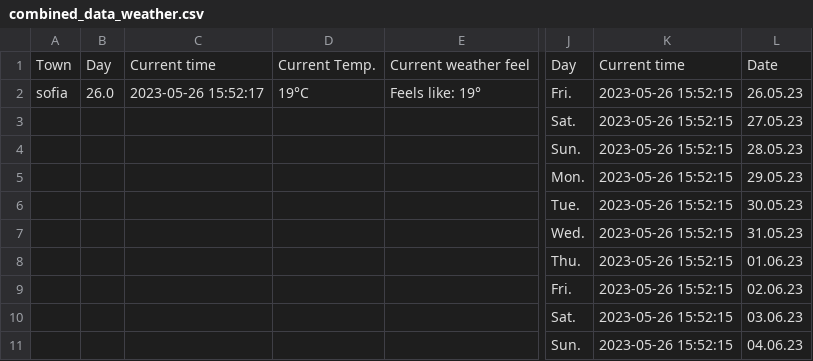
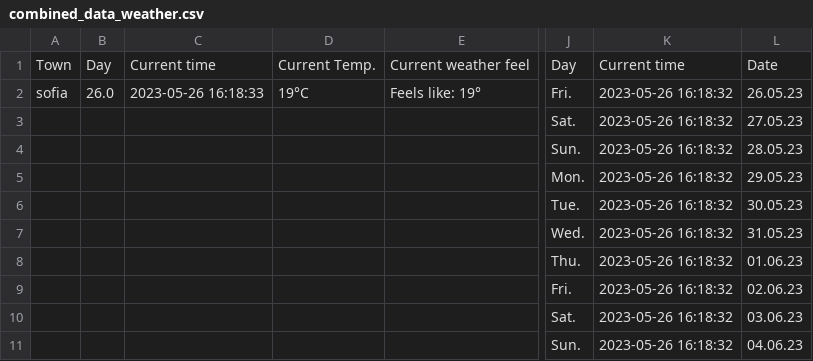
Before and after one commit to DimitarHaralampiev/webscraper_sinoptik, a CSV file: combined_data_weather.csv, drawn as a sheet; only a part is shown, gaps mark what is left out; the diff names each change by its address in the sheet, - before the commit and + after, or states it on an @@ line.

```diff
--- a/combined_data_weather.csv
+++ b/combined_data_weather.csv
-C2: 2023-05-26 15:52:17
+C2: 2023-05-26 16:18:33
-K2:K11: 2023-05-26 15:52:15
+K2:K11: 2023-05-26 16:18:32
```
Also changed, not shown: forecast_weather_data.csv, 3 other files.
